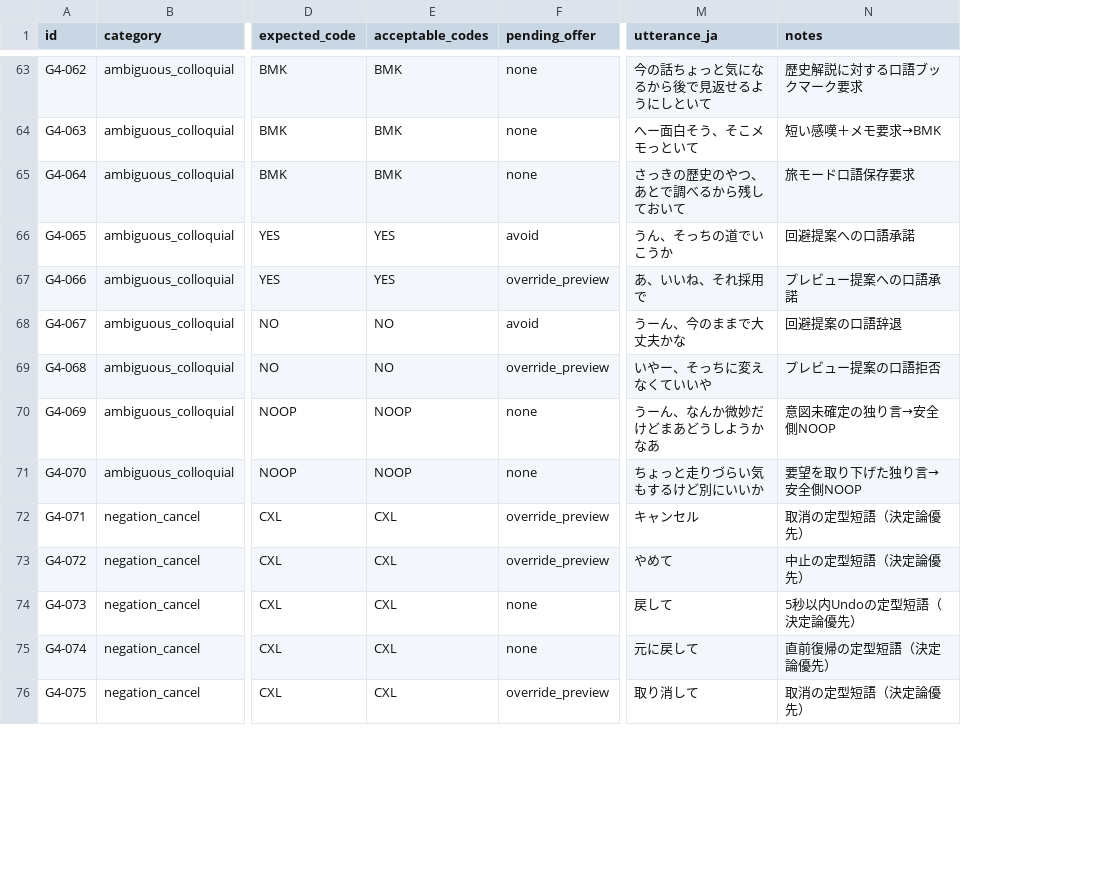
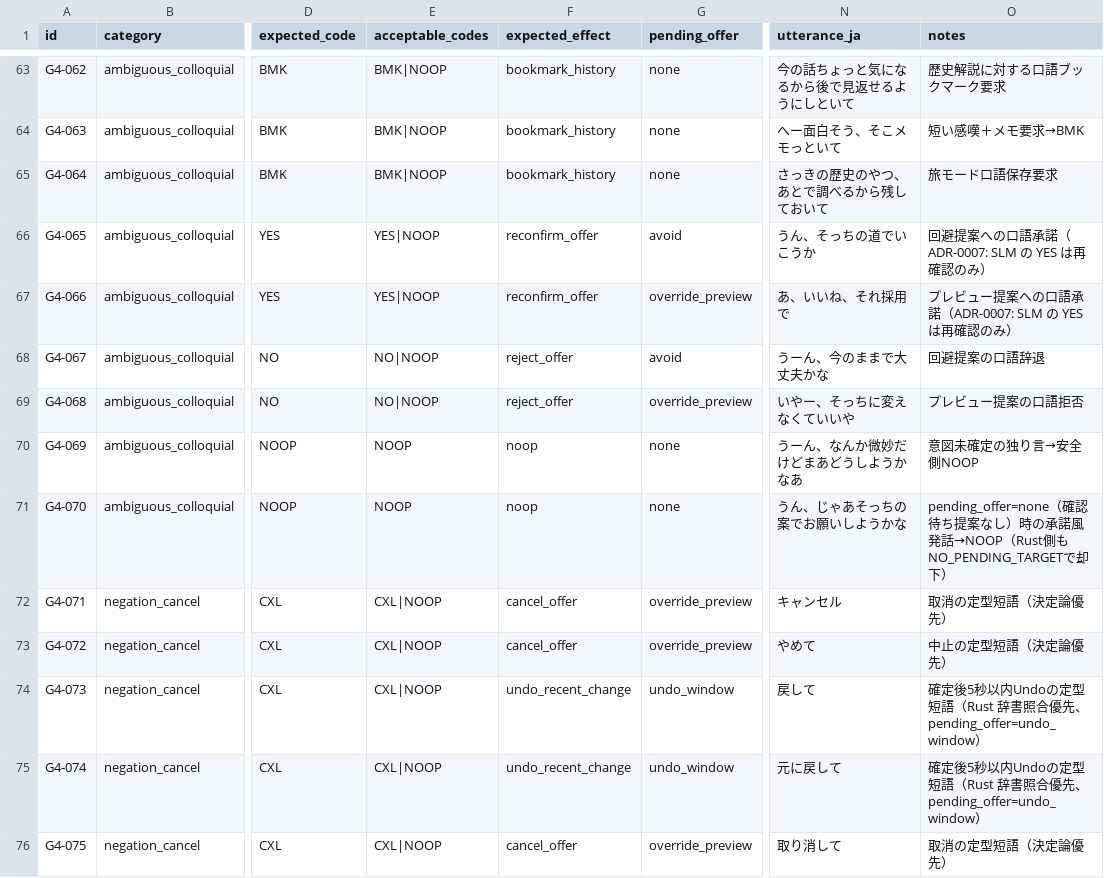
Before and after one commit to CREME-aya/LLM-Map, a TSV file: pipeline/harness/gate4/utterances_ja_120.tsv, drawn as a sheet; only a part is shown, gaps mark what is left out; addresses are those after the commit; the diff covers the shown part only; the diff names each change by its address in the sheet, - before the commit and + after, or states it on an @@ line.

Commit message:
feat(slm): add canonical override.gbnf, expected_codes.json and sync gate4 v1.2

```diff
--- a/pipeline/harness/gate4/utterances_ja_120.tsv
+++ b/pipeline/harness/gate4/utterances_ja_120.tsv
+column F (expected_effect), rows 63-76: bookmark_history | bookmark_history | bookmark_history | reconfirm_offer | reconfirm_offer | reject_offer | reject_offer | noop | noop | cancel_offer | cancel_offer | undo_recent_change | undo_recent_change | cancel_offer
-E63:E65 (acceptable_codes): BMK
+E63:E65 (acceptable_codes): BMK|NOOP
-E66:E67 (acceptable_codes): YES
+E66:E67 (acceptable_codes): YES|NOOP
-O66 (notes): 回避提案への口語承諾
+O66 (notes): 回避提案への口語承諾（ADR-0007: SLM の YES は再確認のみ）
-O67 (notes): プレビュー提案への口語承諾
+O67 (notes): プレビュー提案への口語承諾（ADR-0007: SLM の YES は再確認のみ）
-E68:E69 (acceptable_codes): NO
+E68:E69 (acceptable_codes): NO|NOOP
-N71 (utterance_ja): ちょっと走りづらい気もするけど別にいいか
+N71 (utterance_ja): うん、じゃあそっちの案でお願いしようかな
-O71 (notes): 要望を取り下げた独り言→安全側NOOP
+O71 (notes): pending_offer=none（確認待ち提案なし）時の承諾風発話→NOOP（Rust側もNO_PENDING_TARGETで却下）
-E72:E76 (acceptable_codes): CXL
+E72:E76 (acceptable_codes): CXL|NOOP
-G74:G75 (pending_offer): none
+G74:G75 (pending_offer): undo_window
-O74 (notes): 5秒以内Undoの定型短語（決定論優先）
+O74 (notes): 確定後5秒以内Undoの定型短語（Rust 辞書照合優先、pending_offer=undo_window）
-O75 (notes): 直前復帰の定型短語（決定論優先）
+O75 (notes): 確定後5秒以内Undoの定型短語（Rust 辞書照合優先、pending_offer=undo_window）
```
Also changed, not shown: 77 edited cells elsewhere in this file, 8 other files.
